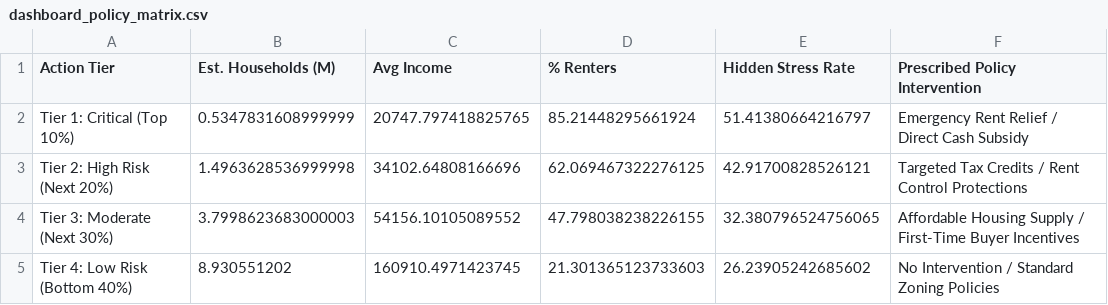
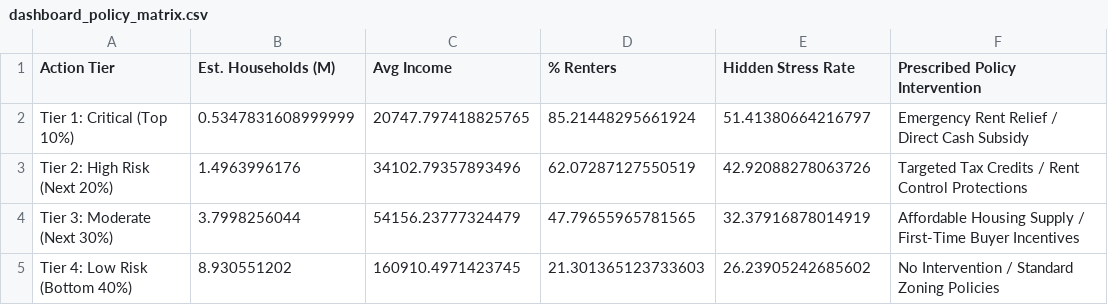
Before and after one commit to Theeyecode/Housing-Stress-Canada, a CSV file: artifacts/dashboard_policy_matrix.csv, drawn as a sheet.

```diff
--- a/artifacts/dashboard_policy_matrix.csv
+++ b/artifacts/dashboard_policy_matrix.csv
@@ -2,4 +2,4 @@ Action Tier,Est. Households (M),Avg Income,% Renters,Hidden Stress Rate,Prescrib
 Tier 1: Critical (Top 10%),0.5347831608999999,20747.797418825765,85.21448295661924,51.41380664216797,Emergency Rent Relief / Direct Cash Subsidy
-Tier 2: High Risk (Next 20%),1.4963628536999998,34102.64808166696,62.069467322276125,42.91700828526121,Targeted Tax Credits / Rent Control Protections
-Tier 3: Moderate (Next 30%),3.7998623683000003,54156.10105089552,47.798038238226155,32.380796524756065,Affordable Housing Supply / First-Time Buyer Incentives
+Tier 2: High Risk (Next 20%),1.4963996176,34102.79357893496,62.07287127550519,42.92088278063726,Targeted Tax Credits / Rent Control Protections
+Tier 3: Moderate (Next 30%),3.7998256044,54156.23777324479,47.79655965781565,32.37916878014919,Affordable Housing Supply / First-Time Buyer Incentives
 Tier 4: Low Risk (Bottom 40%),8.930551202,160910.4971423745,21.301365123733603,26.23905242685602,No Intervention / Standard Zoning Policies
```
Also changed, not shown: artifacts/dashboard_threshold_tradeoff.csv, artifacts/pstir_robustness.csv, 12 other files.
